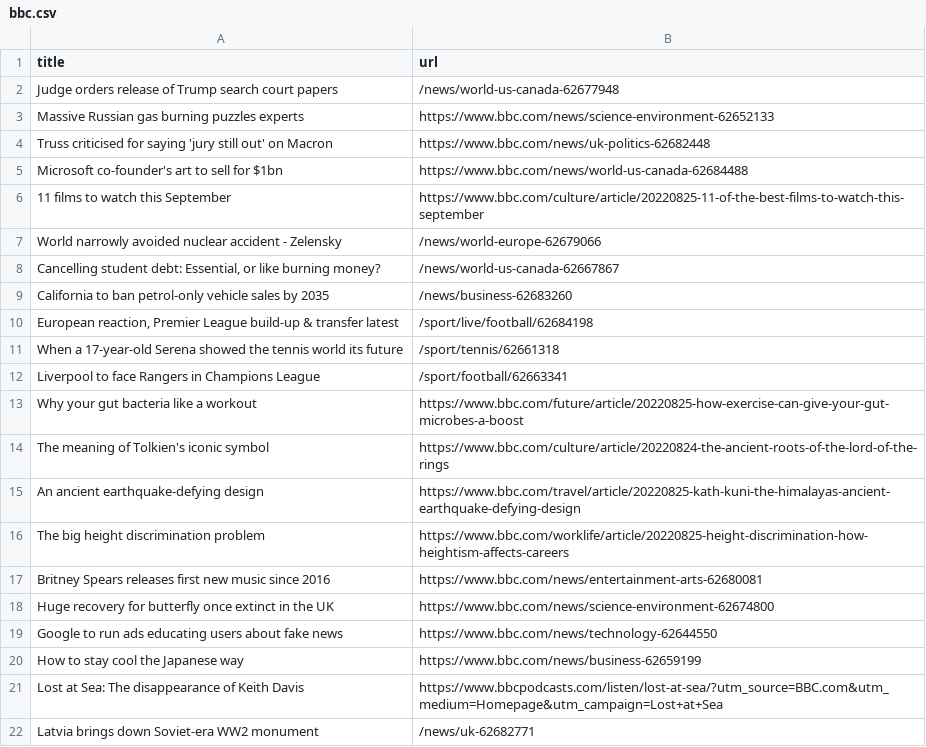
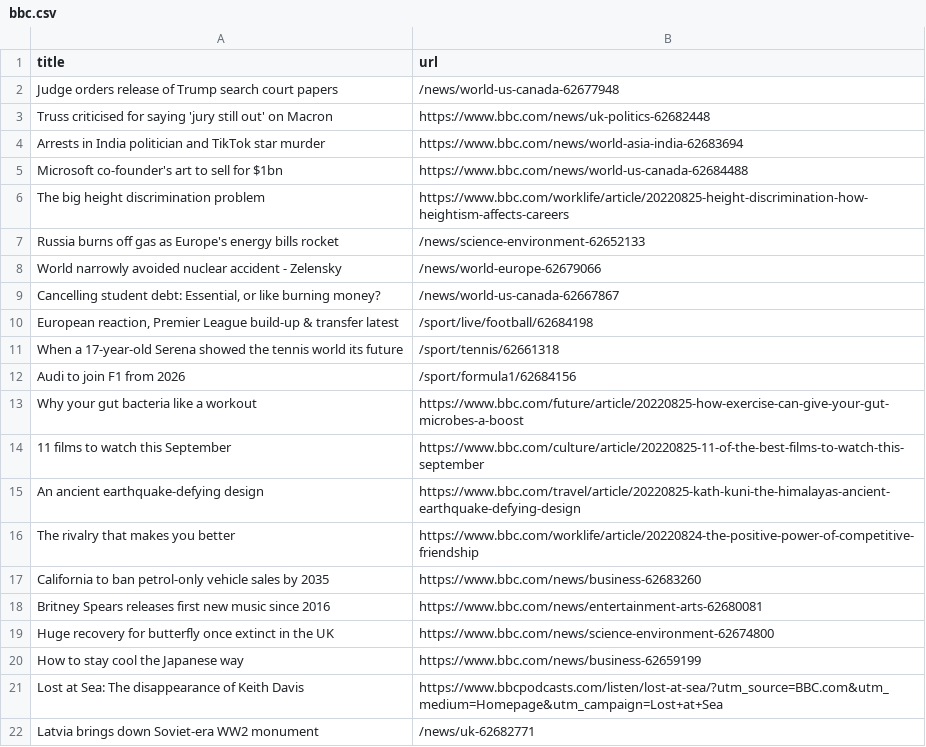
Before and after one commit to yikchun-l/bbc-scraper-tutorial, a CSV file: bbc.csv, drawn as a sheet; only a part is shown.

```diff
--- a/bbc.csv
+++ b/bbc.csv
@@ -2,19 +2,19 @@ title,url
 Judge orders release of Trump search court papers,/news/world-us-canada-62677948
-Massive Russian gas burning puzzles experts,https://www.bbc.com/news/science-environment-62652133
 Truss criticised for saying 'jury still out' on Macron,https://www.bbc.com/news/uk-politics-62682448
+Arrests in India politician and TikTok star murder,https://www.bbc.com/news/world-asia-india-62683694
 Microsoft co-founder's art to sell for $1bn,https://www.bbc.com/news/world-us-canada-62684488
-11 films to watch this September,https://www.bbc.com/culture/article/20220825-11-of-the-best-films-to-watch-this-september
+The big height discrimination problem,https://www.bbc.com/worklife/article/20220825-height-discrimination-how-heightism-affects-careers
+Russia burns off gas as Europe's energy bills rocket,/news/science-environment-62652133
 World narrowly avoided nuclear accident - Zelensky,/news/world-europe-62679066
 "Cancelling student debt: Essential, or like burning money?",/news/world-us-canada-62667867
-California to ban petrol-only vehicle sales by 2035,/news/business-62683260
 "European reaction, Premier League build-up & transfer latest",/sport/live/football/62684198
 When a 17-year-old Serena showed the tennis world its future,/sport/tennis/62661318
-Liverpool to face Rangers in Champions League,/sport/football/62663341
+Audi to join F1 from 2026,/sport/formula1/62684156
 Why your gut bacteria like a workout,https://www.bbc.com/future/article/20220825-how-exercise-can-give-your-gut-microbes-a-boost
-The meaning of Tolkien's iconic symbol,https://www.bbc.com/culture/article/20220824-the-ancient-roots-of-the-lord-of-the-rings
+11 films to watch this September,https://www.bbc.com/culture/article/20220825-11-of-the-best-films-to-watch-this-september
 An ancient earthquake-defying design,https://www.bbc.com/travel/article/20220825-kath-kuni-the-himalayas-ancient-earthquake-defying-design
-The big height discrimination problem,https://www.bbc.com/worklife/article/20220825-height-discrimination-how-heightism-affects-careers
+The rivalry that makes you better,https://www.bbc.com/worklife/article/20220824-the-positive-power-of-competitive-friendship
+California to ban petrol-only vehicle sales by 2035,https://www.bbc.com/news/business-62683260
 Britney Spears releases first new music since 2016,https://www.bbc.com/news/entertainment-arts-62680081
 Huge recovery for butterfly once extinct in the UK,https://www.bbc.com/news/science-environment-62674800
-Google to run ads educating users about fake news,https://www.bbc.com/news/technology-62644550
 How to stay cool the Japanese way,https://www.bbc.com/news/business-62659199
```
